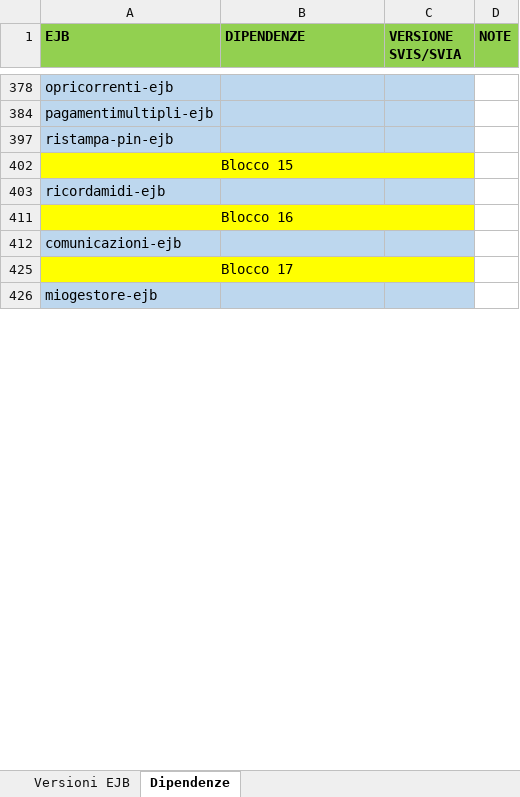
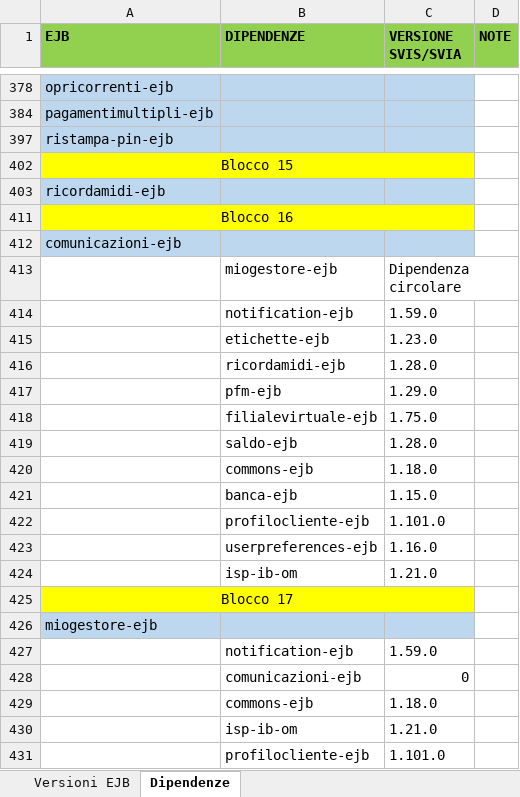
Before and after one commit to EdoardoBaral/SoftwareAllineamenti, an Excel workbook: src/main/resources/excelutils/Allineamento EJB in ambienti paralleli.xlsx, sheet Dipendenze, drawn as a sheet; only a part is shown, gaps mark what is left out; values as stored, in another font and other column widths than the file's, no borders; the diff covers the shown part only; the diff names each change by its address in the sheet, - before the commit and + after, or states it on an @@ line.

```diff
--- a/src/main/resources/excelutils/Allineamento EJB in ambienti paralleli.xlsx (sheet Dipendenze)
+++ b/src/main/resources/excelutils/Allineamento EJB in ambienti paralleli.xlsx (sheet Dipendenze)
+row 413:  | miogestore-ejb | Dipendenza circolare
+row 414:  | notification-ejb | 1.59.0
+row 415:  | etichette-ejb | 1.23.0
+row 416:  | ricordamidi-ejb | 1.28.0
+row 417:  | pfm-ejb | 1.29.0
+row 418:  | filialevirtuale-ejb | 1.75.0
+row 419:  | saldo-ejb | 1.28.0
+row 420:  | commons-ejb | 1.18.0
+row 421:  | banca-ejb | 1.15.0
+row 422:  | profilocliente-ejb | 1.101.0
+row 423:  | userpreferences-ejb | 1.16.0
+row 424:  | isp-ib-om | 1.21.0
+row 427:  | notification-ejb | 1.59.0
+row 428:  | comunicazioni-ejb | 0
+row 429:  | commons-ejb | 1.18.0
+row 430:  | isp-ib-om | 1.21.0
+row 431:  | profilocliente-ejb | 1.101.0
```
Also changed, not shown: 82 added rows and 3 edited cells elsewhere in this sheet, sheet Versioni EJB, hidden cells.
